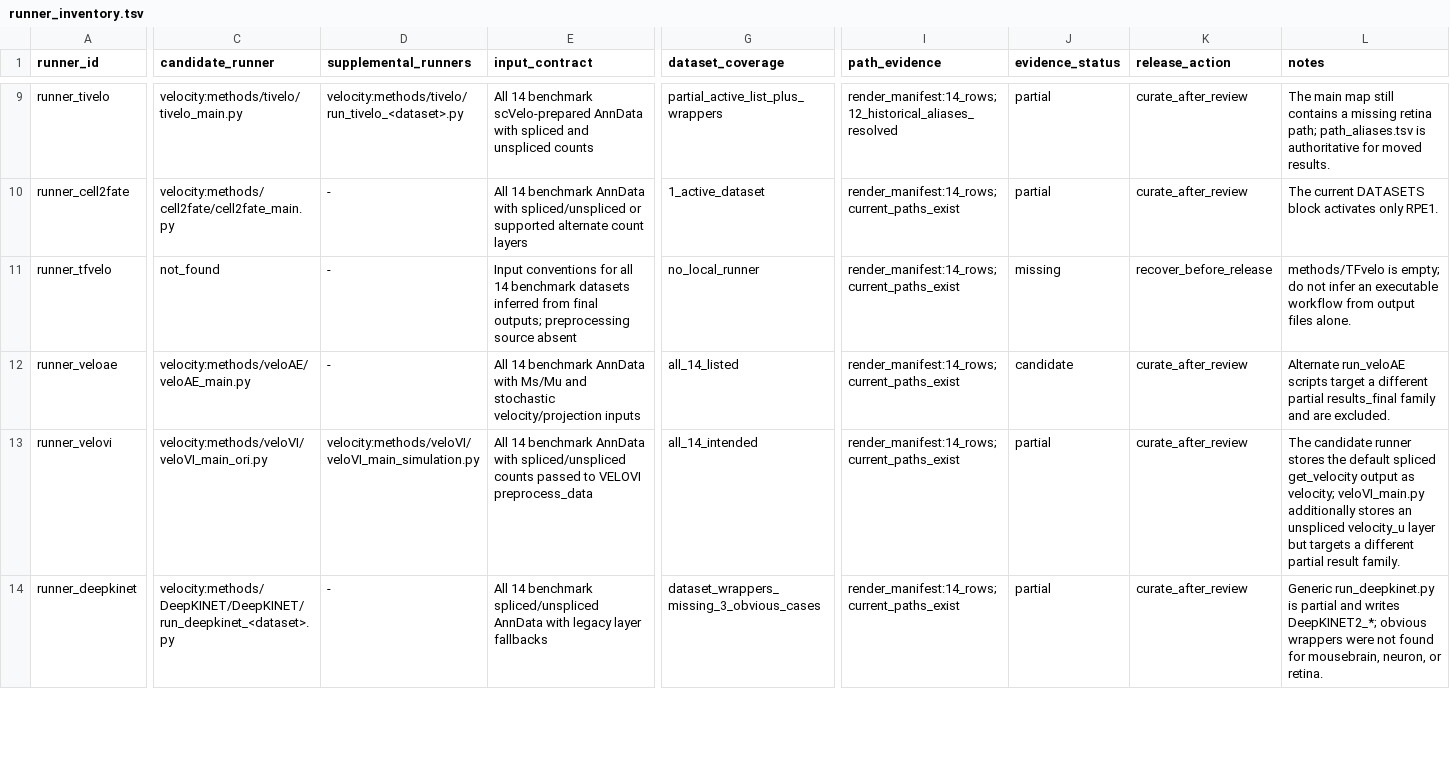
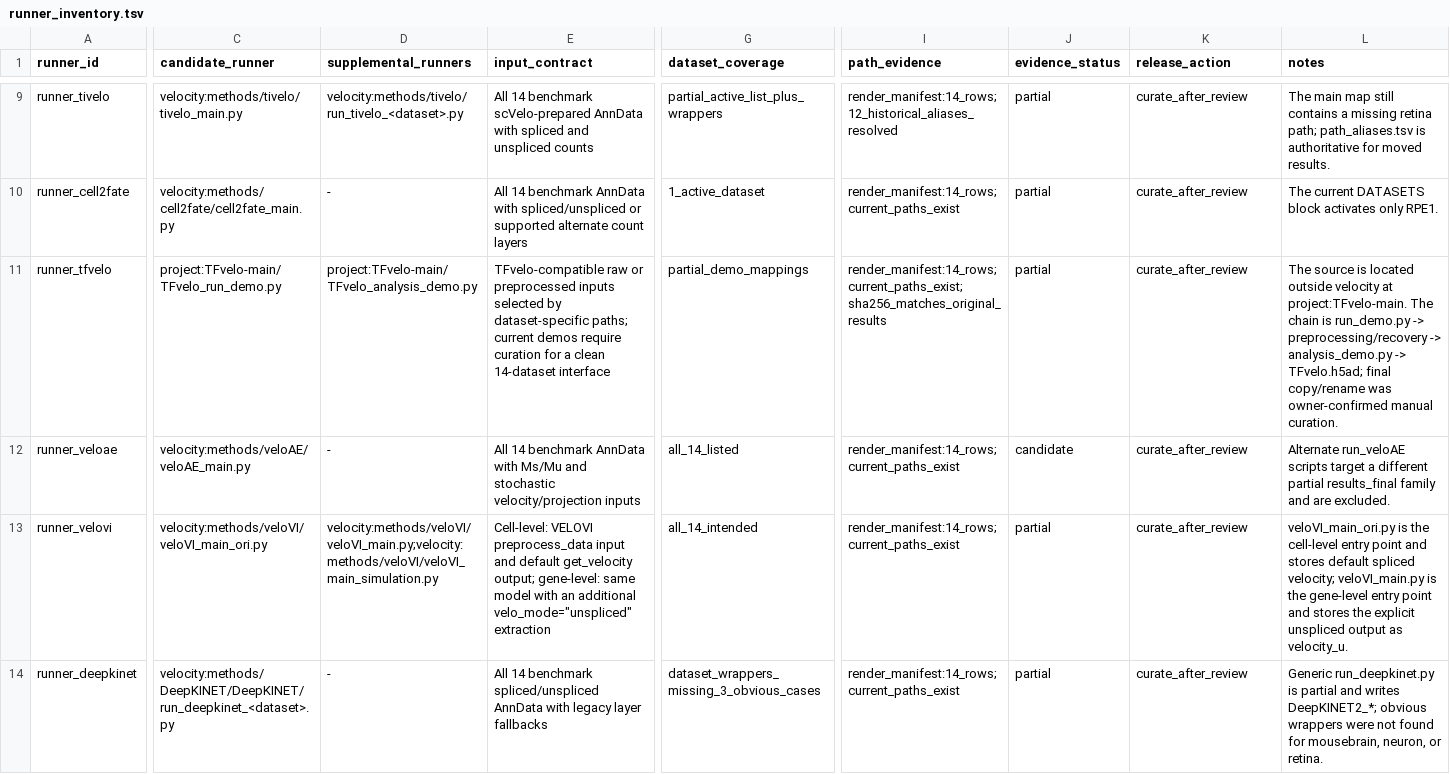
Before and after one commit to Tomorin259/benchmark_repository, a TSV file: manifests/runner_inventory.tsv, drawn as a sheet; only a part is shown, gaps mark what is left out; the diff covers the shown part only; the diff names each change by its address in the sheet, - before the commit and + after, or states it on an @@ line.

```diff
--- a/manifests/runner_inventory.tsv
+++ b/manifests/runner_inventory.tsv
-C11 (candidate_runner): not_found
+C11 (candidate_runner): project:TFvelo-main/TFvelo_run_demo.py
-D11 (supplemental_runners): -
+D11 (supplemental_runners): project:TFvelo-main/TFvelo_analysis_demo.py
-E11 (input_contract): Input conventions for all 14 benchmark datasets inferred from final outputs; preprocessing source absent
+E11 (input_contract): TFvelo-compatible raw or preprocessed inputs selected by dataset-specific paths; current demos require curation for a clean 14-dataset interface
-G11 (dataset_coverage): no_local_runner
+G11 (dataset_coverage): partial_demo_mappings
-I11 (path_evidence): render_manifest:14_rows;current_paths_exist
+I11 (path_evidence): render_manifest:14_rows;current_paths_exist;sha256_matches_original_results
-J11 (evidence_status): missing
+J11 (evidence_status): partial
-K11 (release_action): recover_before_release
+K11 (release_action): curate_after_review
-L11 (notes): methods/TFvelo is empty; do not infer an executable workflow from output files alone.
+L11 (notes): The source is located outside velocity at project:TFvelo-main. The chain is run_demo.py -> preprocessing/recovery -> analysis_demo.py -> TFvelo.h5ad; final copy/rename was owner-confirmed manual curation.
-D13 (supplemental_runners): velocity:methods/veloVI/veloVI_main_simulation.py
+D13 (supplemental_runners): velocity:methods/veloVI/veloVI_main.py;velocity:methods/veloVI/veloVI_main_simulation.py
-E13 (input_contract): All 14 benchmark AnnData with spliced/unspliced counts passed to VELOVI preprocess_data
+E13 (input_contract): Cell-level: VELOVI preprocess_data input and default get_velocity output; gene-level: same model with an additional velo_mode="unspliced" extraction
-L13 (notes): The candidate runner stores the default spliced get_velocity output as velocity; veloVI_main.py additionally stores an unspliced velocity_u layer but targets a different partial result family.
+L13 (notes): veloVI_main_ori.py is the cell-level entry point and stores default spliced velocity; veloVI_main.py is the gene-level entry point and stores the explicit unspliced output as velocity_u.
```
Also changed, not shown: 6 edited cells elsewhere in this file, manifests/environments.tsv, manifests/method_configurations.tsv, 7 other files.
